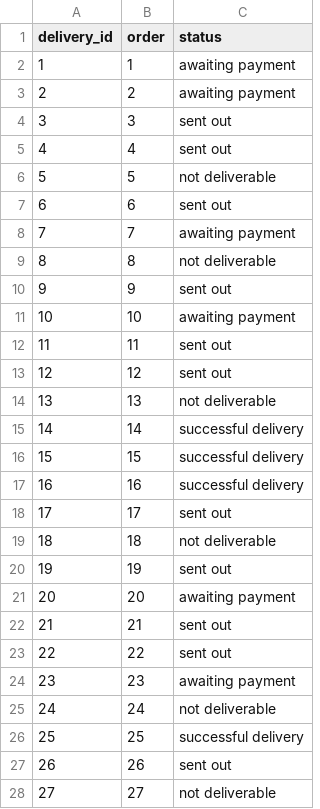
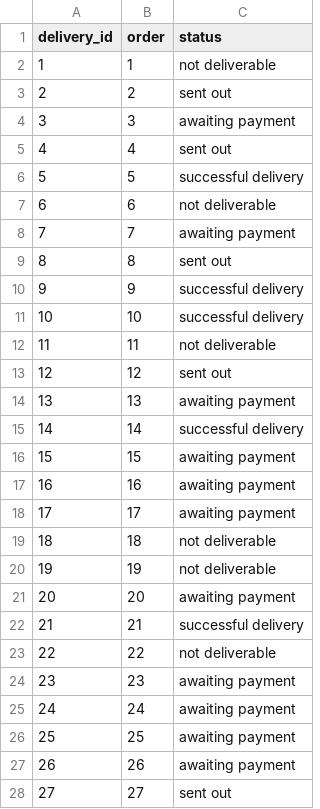
Before and after one commit to luxbe/sledo, a CSV file: examples/custom-generator/out/Delivery.csv, drawn as a sheet; only a part is shown; the diff covers the shown part only.

Commit message:
update custom-generator example

```diff
--- a/examples/custom-generator/out/Delivery.csv
+++ b/examples/custom-generator/out/Delivery.csv
@@ -1,28 +1,28 @@
 delivery_id,order,status
-1,1,awaiting payment
-2,2,awaiting payment
-3,3,sent out
+1,1,not deliverable
+2,2,sent out
+3,3,awaiting payment
 4,4,sent out
-5,5,not deliverable
-6,6,sent out
+5,5,successful delivery
+6,6,not deliverable
 7,7,awaiting payment
-8,8,not deliverable
-9,9,sent out
-10,10,awaiting payment
-11,11,sent out
+8,8,sent out
+9,9,successful delivery
+10,10,successful delivery
+11,11,not deliverable
 12,12,sent out
-13,13,not deliverable
+13,13,awaiting payment
 14,14,successful delivery
-15,15,successful delivery
-16,16,successful delivery
-17,17,sent out
+15,15,awaiting payment
+16,16,awaiting payment
+17,17,awaiting payment
 18,18,not deliverable
-19,19,sent out
+19,19,not deliverable
 20,20,awaiting payment
-21,21,sent out
-22,22,sent out
+21,21,successful delivery
+22,22,not deliverable
 23,23,awaiting payment
-24,24,not deliverable
-25,25,successful delivery
-26,26,sent out
-27,27,not deliverable
+24,24,awaiting payment
+25,25,awaiting payment
+26,26,awaiting payment
+27,27,sent out
```
Also changed, not shown: 53 edited cells elsewhere in this file, examples/custom-generator/out/Invoice.csv, examples/custom-generator/out/Order.csv, 5 other files.
